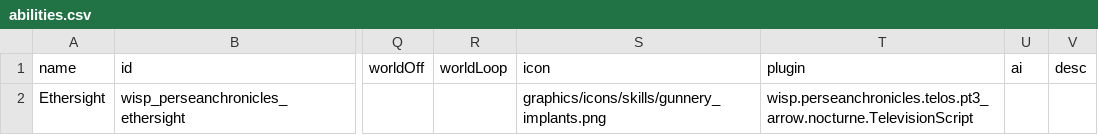
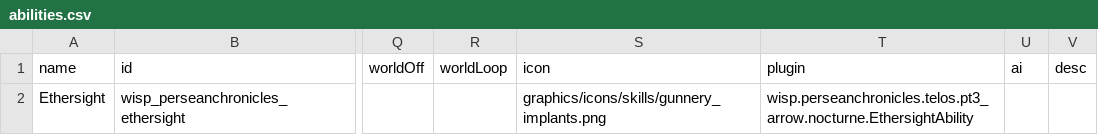
Before and after one commit to wispborne/persean-chronicles, a CSV file: data/campaign/abilities.csv, drawn as a sheet; only a part is shown, gaps mark what is left out; the diff names each change by its address in the sheet, - before the commit and + after, or states it on an @@ line.

Commit message:
Finished? Ethersight.

```diff
--- a/data/campaign/abilities.csv
+++ b/data/campaign/abilities.csv
-T2 (plugin): wisp.perseanchronicles.telos.pt3_arrow.nocturne.TelevisionScript
+T2 (plugin): wisp.perseanchronicles.telos.pt3_arrow.nocturne.EthersightAbility
```
Also changed, not shown: 7 other files.
